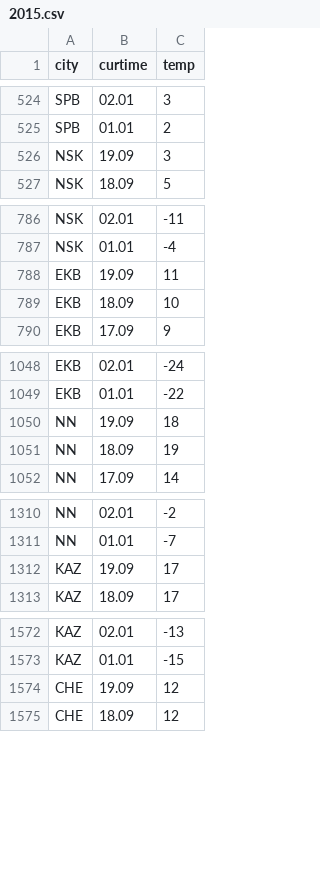
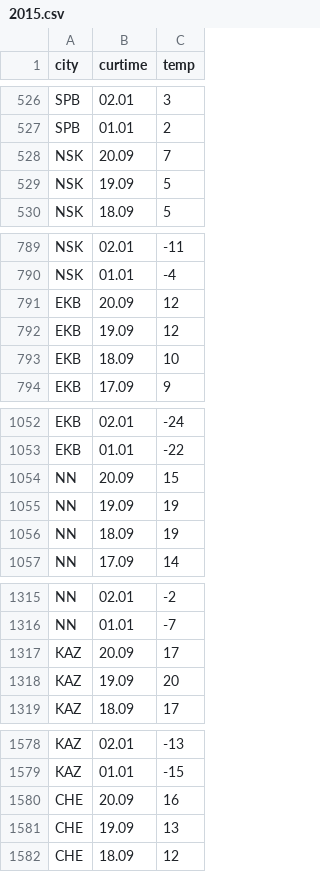
Before and after one commit to datalaboratory/weather-records, a CSV file: 2015.csv, drawn as a sheet; only a part is shown, gaps mark what is left out; the diff covers the shown part only.

Commit message:
Update data

```diff
--- a/2015.csv
+++ b/2015.csv
@@ -525,3 +527,4 @@ SPB,02.01,3
 SPB,01.01,2
-NSK,19.09,3
+NSK,20.09,7
+NSK,19.09,5
 NSK,18.09,5
@@ -787,3 +790,4 @@ NSK,02.01,-11
 NSK,01.01,-4
-EKB,19.09,11
+EKB,20.09,12
+EKB,19.09,12
 EKB,18.09,10
@@ -1049,3 +1053,4 @@ EKB,02.01,-24
 EKB,01.01,-22
-NN,19.09,18
+NN,20.09,15
+NN,19.09,19
 NN,18.09,19
@@ -1311,3 +1316,4 @@ NN,02.01,-2
 NN,01.01,-7
-KAZ,19.09,17
+KAZ,20.09,17
+KAZ,19.09,20
 KAZ,18.09,17
@@ -1573,3 +1579,4 @@ KAZ,02.01,-13
 KAZ,01.01,-15
-CHE,19.09,12
+CHE,20.09,16
+CHE,19.09,13
 CHE,18.09,12
```
Also changed, not shown: 12 added rows and 8 edited cells elsewhere in this file, 1 other file.
